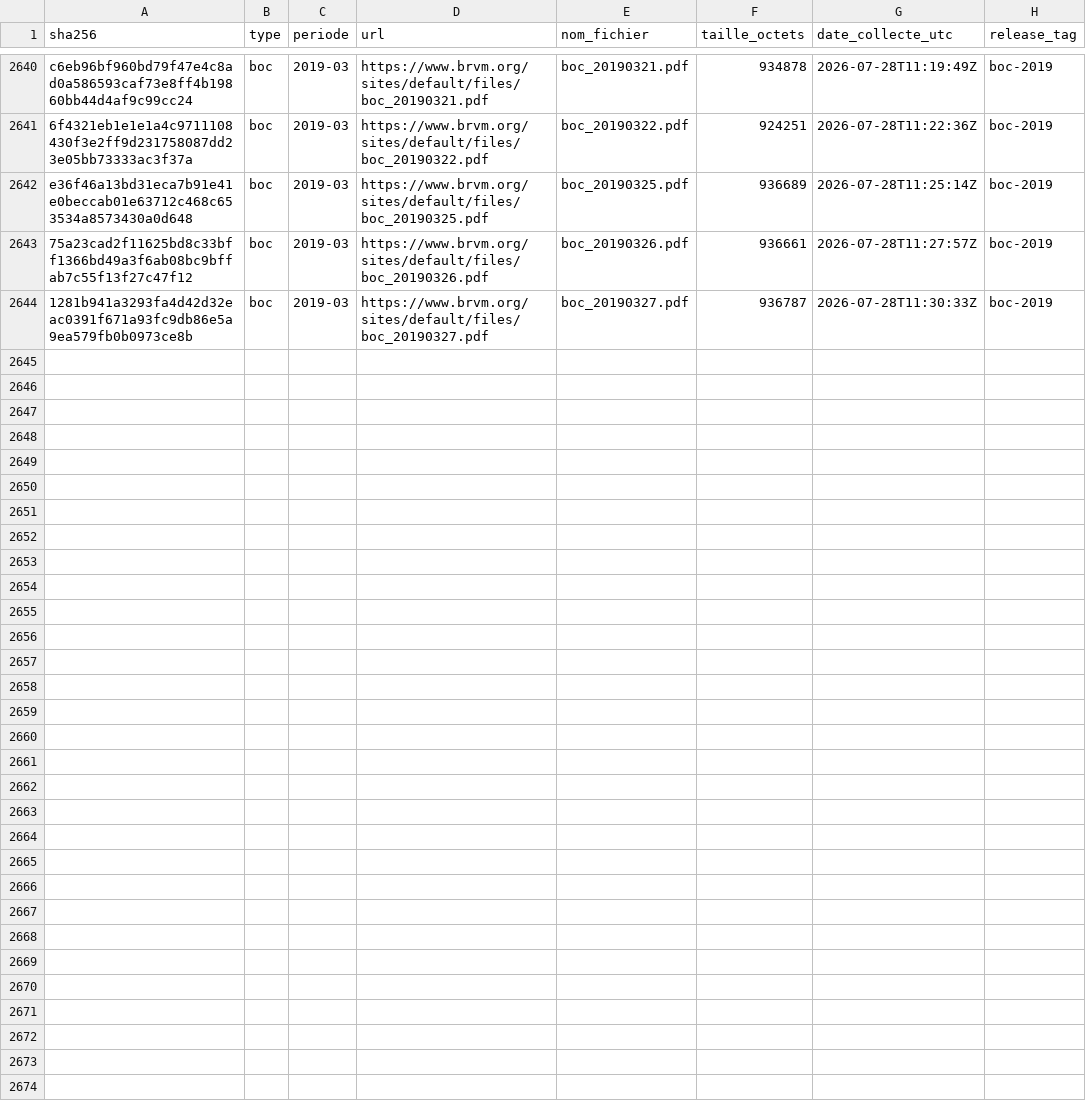
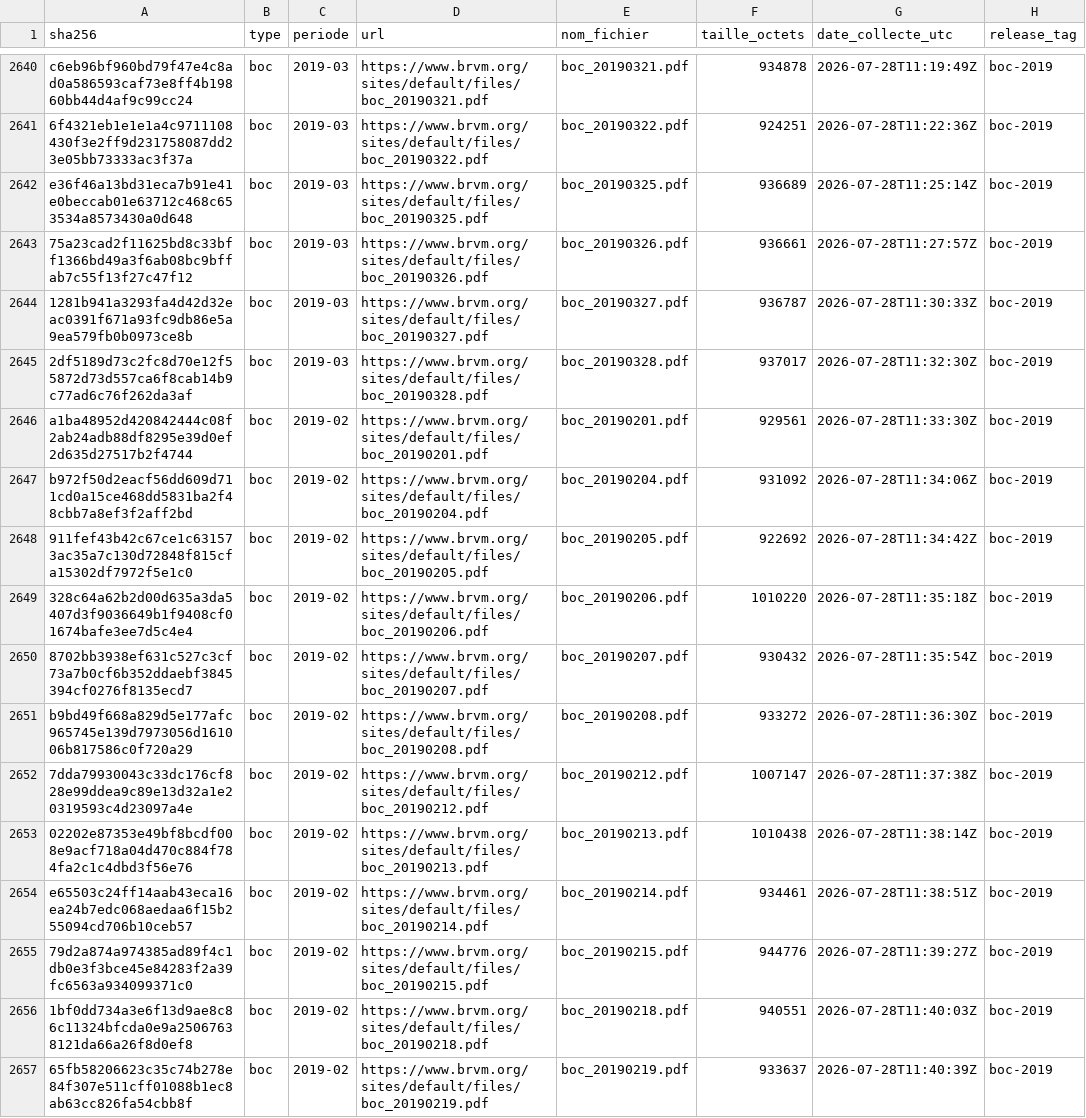
Before and after one commit to armelrosario-sys/brvm-data-pipeline, a CSV file: MANIFESTE.csv, drawn as a sheet; only a part is shown, gaps mark what is left out.

```diff
--- a/MANIFESTE.csv
+++ b/MANIFESTE.csv
@@ -2644 +2644,14 @@ e36f46a13bd31eca7b91e41e0beccab01e63712c468c653534a8573430a0d648,boc,2019-03,htt
 1281b941a3293fa4d42d32eac0391f671a93fc9db86e5a9ea579fb0b0973ce8b,boc,2019-03,https://www.brvm.org/sites/default/files/boc_20190327.pdf,boc_20190327.pdf,936787,2026-07-28T11:30:33Z,boc-2019
+2df5189d73c2fc8d70e12f55872d73d557ca6f8cab14b9c77ad6c76f262da3af,boc,2019-03,https://www.brvm.org/sites/default/files/boc_20190328.pdf,boc_20190328.pdf,937017,2026-07-28T11:32:30Z,boc-2019
+a1ba48952d420842444c08f2ab24adb88df8295e39d0ef2d635d27517b2f4744,boc,2019-02,https://www.brvm.org/sites/default/files/boc_20190201.pdf,boc_20190201.pdf,929561,2026-07-28T11:33:30Z,boc-2019
+b972f50d2eacf56dd609d711cd0a15ce468dd5831ba2f48cbb7a8ef3f2aff2bd,boc,2019-02,https://www.brvm.org/sites/default/files/boc_20190204.pdf,boc_20190204.pdf,931092,2026-07-28T11:34:06Z,boc-2019
+911fef43b42c67ce1c631573ac35a7c130d72848f815cfa15302df7972f5e1c0,boc,2019-02,https://www.brvm.org/sites/default/files/boc_20190205.pdf,boc_20190205.pdf,922692,2026-07-28T11:34:42Z,boc-2019
+328c64a62b2d00d635a3da5407d3f9036649b1f9408cf01674bafe3ee7d5c4e4,boc,2019-02,https://www.brvm.org/sites/default/files/boc_20190206.pdf,boc_20190206.pdf,1010220,2026-07-28T11:35:18Z,boc-2019
+8702bb3938ef631c527c3cf73a7b0cf6b352ddaebf3845394cf0276f8135ecd7,boc,2019-02,https://www.brvm.org/sites/default/files/boc_20190207.pdf,boc_20190207.pdf,930432,2026-07-28T11:35:54Z,boc-2019
+b9bd49f668a829d5e177afc965745e139d7973056d161006b817586c0f720a29,boc,2019-02,https://www.brvm.org/sites/default/files/boc_20190208.pdf,boc_20190208.pdf,933272,2026-07-28T11:36:30Z,boc-2019
+7dda79930043c33dc176cf828e99ddea9c89e13d32a1e20319593c4d23097a4e,boc,2019-02,https://www.brvm.org/sites/default/files/boc_20190212.pdf,boc_20190212.pdf,1007147,2026-07-28T11:37:38Z,boc-2019
+02202e87353e49bf8bcdf008e9acf718a04d470c884f784fa2c1c4dbd3f56e76,boc,2019-02,https://www.brvm.org/sites/default/files/boc_20190213.pdf,boc_20190213.pdf,1010438,2026-07-28T11:38:14Z,boc-2019
+e65503c24ff14aab43eca16ea24b7edc068aedaa6f15b255094cd706b10ceb57,boc,2019-02,https://www.brvm.org/sites/default/files/boc_20190214.pdf,boc_20190214.pdf,934461,2026-07-28T11:38:51Z,boc-2019
+79d2a874a974385ad89f4c1db0e3f3bce45e84283f2a39fc6563a934099371c0,boc,2019-02,https://www.brvm.org/sites/default/files/boc_20190215.pdf,boc_20190215.pdf,944776,2026-07-28T11:39:27Z,boc-2019
+1bf0dd734a3e6f13d9ae8c86c11324bfcda0e9a25067638121da66a26f8d0ef8,boc,2019-02,https://www.brvm.org/sites/default/files/boc_20190218.pdf,boc_20190218.pdf,940551,2026-07-28T11:40:03Z,boc-2019
+65fb58206623c35c74b278e84f307e511cff01088b1ec8ab63cc826fa54cbb8f,boc,2019-02,https://www.brvm.org/sites/default/files/boc_20190219.pdf,boc_20190219.pdf,933637,2026-07-28T11:40:39Z,boc-2019
```
Also changed, not shown: 3 other files.
